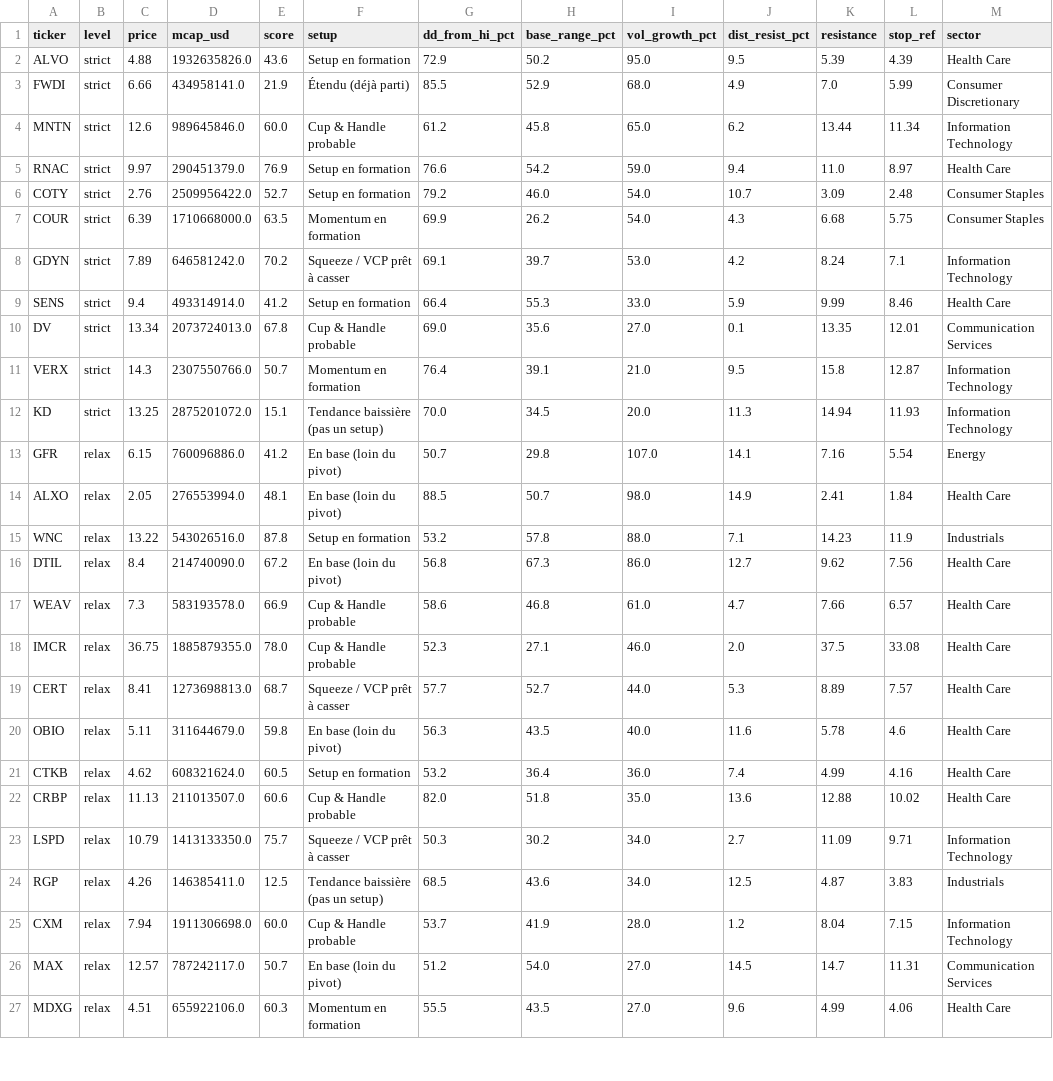
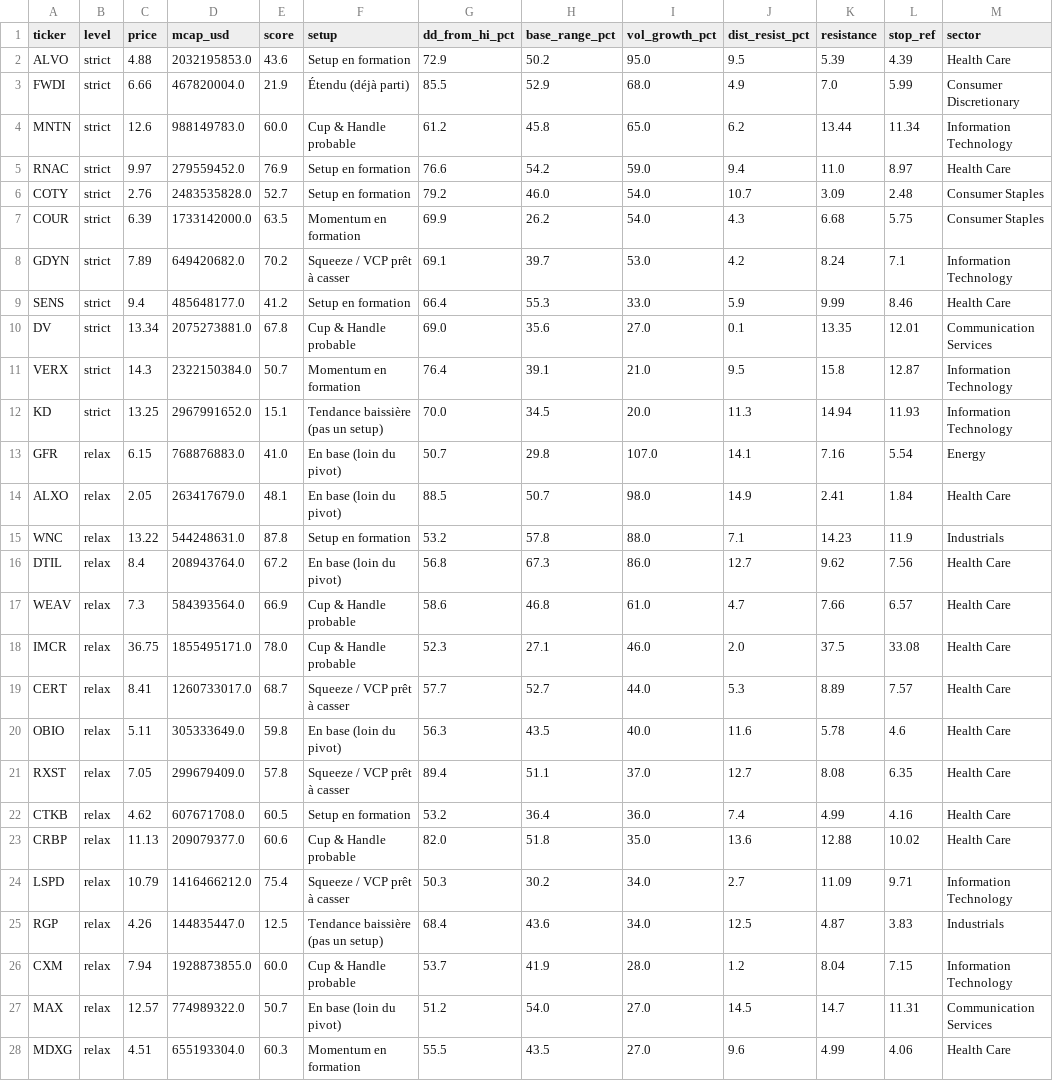
Before and after one commit to ArnaudVarela/TradingScan, a CSV file: dashboard/public/fallen_angel.csv, drawn as a sheet; only a part is shown; the diff covers the shown part only.

```diff
--- a/dashboard/public/fallen_angel.csv
+++ b/dashboard/public/fallen_angel.csv
@@ -1,27 +1,28 @@
 ticker,level,price,mcap_usd,score,setup,dd_from_hi_pct,base_range_pct,vol_growth_pct,dist_resist_pct,resistance,stop_ref,sector
-ALVO,strict,4.88,1932635826.0,43.6,Setup en formation,72.9,50.2,95.0,9.5,5.39,4.39,Health Care
-FWDI,strict,6.66,434958141.0,21.9,Étendu (déjà parti),85.5,52.9,68.0,4.9,7.0,5.99,Consumer Discretionary
-MNTN,strict,12.6,989645846.0,60.0,Cup & Handle probable,61.2,45.8,65.0,6.2,13.44,11.34,Information Technology
-RNAC,strict,9.97,290451379.0,76.9,Setup en formation,76.6,54.2,59.0,9.4,11.0,8.97,Health Care
-COTY,strict,2.76,2509956422.0,52.7,Setup en formation,79.2,46.0,54.0,10.7,3.09,2.48,Consumer Staples
-COUR,strict,6.39,1710668000.0,63.5,Momentum en formation,69.9,26.2,54.0,4.3,6.68,5.75,Consumer Staples
-GDYN,strict,7.89,646581242.0,70.2,Squeeze / VCP prêt à casser,69.1,39.7,53.0,4.2,8.24,7.1,Information Technology
-SENS,strict,9.4,493314914.0,41.2,Setup en formation,66.4,55.3,33.0,5.9,9.99,8.46,Health Care
-DV,strict,13.34,2073724013.0,67.8,Cup & Handle probable,69.0,35.6,27.0,0.1,13.35,12.01,Communication Services
-VERX,strict,14.3,2307550766.0,50.7,Momentum en formation,76.4,39.1,21.0,9.5,15.8,12.87,Information Technology
-KD,strict,13.25,2875201072.0,15.1,Tendance baissière (pas un setup),70.0,34.5,20.0,11.3,14.94,11.93,Information Technology
-GFR,relax,6.15,760096886.0,41.2,En base (loin du pivot),50.7,29.8,107.0,14.1,7.16,5.54,Energy
-ALXO,relax,2.05,276553994.0,48.1,En base (loin du pivot),88.5,50.7,98.0,14.9,2.41,1.84,Health Care
-WNC,relax,13.22,543026516.0,87.8,Setup en formation,53.2,57.8,88.0,7.1,14.23,11.9,Industrials
-DTIL,relax,8.4,214740090.0,67.2,En base (loin du pivot),56.8,67.3,86.0,12.7,9.62,7.56,Health Care
-WEAV,relax,7.3,583193578.0,66.9,Cup & Handle probable,58.6,46.8,61.0,4.7,7.66,6.57,Health Care
-IMCR,relax,36.75,1885879355.0,78.0,Cup & Handle probable,52.3,27.1,46.0,2.0,37.5,33.08,Health Care
-CERT,relax,8.41,1273698813.0,68.7,Squeeze / VCP prêt à casser,57.7,52.7,44.0,5.3,8.89,7.57,Health Care
-OBIO,relax,5.11,311644679.0,59.8,En base (loin du pivot),56.3,43.5,40.0,11.6,5.78,4.6,Health Care
-CTKB,relax,4.62,608321624.0,60.5,Setup en formation,53.2,36.4,36.0,7.4,4.99,4.16,Health Care
-CRBP,relax,11.13,211013507.0,60.6,Cup & Handle probable,82.0,51.8,35.0,13.6,12.88,10.02,Health Care
-LSPD,relax,10.79,1413133350.0,75.7,Squeeze / VCP prêt à casser,50.3,30.2,34.0,2.7,11.09,9.71,Information Technology
-RGP,relax,4.26,146385411.0,12.5,Tendance baissière (pas un setup),68.5,43.6,34.0,12.5,4.87,3.83,Industrials
-CXM,relax,7.94,1911306698.0,60.0,Cup & Handle probable,53.7,41.9,28.0,1.2,8.04,7.15,Information Technology
-MAX,relax,12.57,787242117.0,50.7,En base (loin du pivot),51.2,54.0,27.0,14.5,14.7,11.31,Communication Services
-MDXG,relax,4.51,655922106.0,60.3,Momentum en formation,55.5,43.5,27.0,9.6,4.99,4.06,Health Care
+ALVO,strict,4.88,2032195853.0,43.6,Setup en formation,72.9,50.2,95.0,9.5,5.39,4.39,Health Care
+FWDI,strict,6.66,467820004.0,21.9,Étendu (déjà parti),85.5,52.9,68.0,4.9,7.0,5.99,Consumer Discretionary
+MNTN,strict,12.6,988149783.0,60.0,Cup & Handle probable,61.2,45.8,65.0,6.2,13.44,11.34,Information Technology
+RNAC,strict,9.97,279559452.0,76.9,Setup en formation,76.6,54.2,59.0,9.4,11.0,8.97,Health Care
+COTY,strict,2.76,2483535828.0,52.7,Setup en formation,79.2,46.0,54.0,10.7,3.09,2.48,Consumer Staples
+COUR,strict,6.39,1733142000.0,63.5,Momentum en formation,69.9,26.2,54.0,4.3,6.68,5.75,Consumer Staples
+GDYN,strict,7.89,649420682.0,70.2,Squeeze / VCP prêt à casser,69.1,39.7,53.0,4.2,8.24,7.1,Information Technology
+SENS,strict,9.4,485648177.0,41.2,Setup en formation,66.4,55.3,33.0,5.9,9.99,8.46,Health Care
+DV,strict,13.34,2075273881.0,67.8,Cup & Handle probable,69.0,35.6,27.0,0.1,13.35,12.01,Communication Services
+VERX,strict,14.3,2322150384.0,50.7,Momentum en formation,76.4,39.1,21.0,9.5,15.8,12.87,Information Technology
+KD,strict,13.25,2967991652.0,15.1,Tendance baissière (pas un setup),70.0,34.5,20.0,11.3,14.94,11.93,Information Technology
+GFR,relax,6.15,768876883.0,41.0,En base (loin du pivot),50.7,29.8,107.0,14.1,7.16,5.54,Energy
+ALXO,relax,2.05,263417679.0,48.1,En base (loin du pivot),88.5,50.7,98.0,14.9,2.41,1.84,Health Care
+WNC,relax,13.22,544248631.0,87.8,Setup en formation,53.2,57.8,88.0,7.1,14.23,11.9,Industrials
+DTIL,relax,8.4,208943764.0,67.2,En base (loin du pivot),56.8,67.3,86.0,12.7,9.62,7.56,Health Care
+WEAV,relax,7.3,584393564.0,66.9,Cup & Handle probable,58.6,46.8,61.0,4.7,7.66,6.57,Health Care
+IMCR,relax,36.75,1855495171.0,78.0,Cup & Handle probable,52.3,27.1,46.0,2.0,37.5,33.08,Health Care
+CERT,relax,8.41,1260733017.0,68.7,Squeeze / VCP prêt à casser,57.7,52.7,44.0,5.3,8.89,7.57,Health Care
+OBIO,relax,5.11,305333649.0,59.8,En base (loin du pivot),56.3,43.5,40.0,11.6,5.78,4.6,Health Care
+RXST,relax,7.05,299679409.0,57.8,Squeeze / VCP prêt à casser,89.4,51.1,37.0,12.7,8.08,6.35,Health Care
+CTKB,relax,4.62,607671708.0,60.5,Setup en formation,53.2,36.4,36.0,7.4,4.99,4.16,Health Care
+CRBP,relax,11.13,209079377.0,60.6,Cup & Handle probable,82.0,51.8,35.0,13.6,12.88,10.02,Health Care
+LSPD,relax,10.79,1416466212.0,75.4,Squeeze / VCP prêt à casser,50.3,30.2,34.0,2.7,11.09,9.71,Information Technology
+RGP,relax,4.26,144835447.0,12.5,Tendance baissière (pas un setup),68.4,43.6,34.0,12.5,4.87,3.83,Industrials
+CXM,relax,7.94,1928873855.0,60.0,Cup & Handle probable,53.7,41.9,28.0,1.2,8.04,7.15,Information Technology
+MAX,relax,12.57,774989322.0,50.7,En base (loin du pivot),51.2,54.0,27.0,14.5,14.7,11.31,Communication Services
+MDXG,relax,4.51,655193304.0,60.3,Momentum en formation,55.5,43.5,27.0,9.6,4.99,4.06,Health Care
```
Also changed, not shown: 25 edited cells elsewhere in this file, dashboard/public/signals_log.csv, market_universe.csv, 4 other files.
